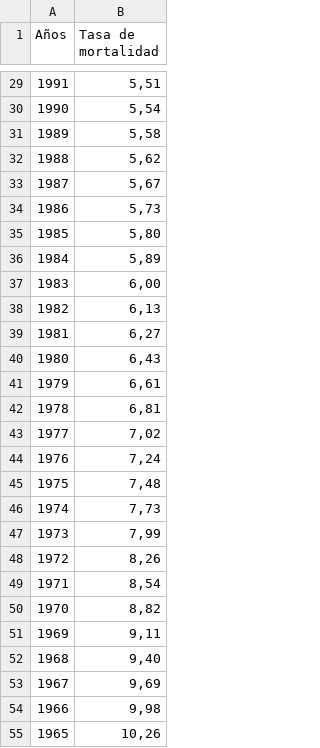
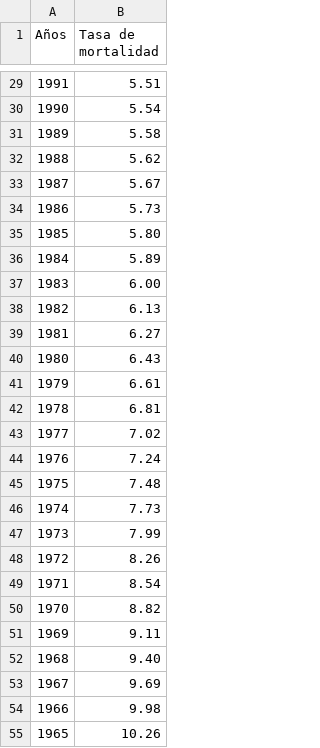
Before and after one commit to Carolina3319/pandas, a CSV file: Tasa de mortalidad en Chile .csv, drawn as a sheet; only a part is shown, gaps mark what is left out; the diff covers the shown part only.

Commit message:
Update Tasa de mortalidad en Chile .csv

```diff
--- a/Tasa de mortalidad en Chile .csv
+++ b/Tasa de mortalidad en Chile .csv
@@ -29,27 +29,27 @@
-1991;5,51
-1990;5,54
-1989;5,58
-1988;5,62
-1987;5,67
-1986;5,73
-1985;5,80
-1984;5,89
-1983;6,00
-1982;6,13
-1981;6,27
-1980;6,43
-1979;6,61
-1978;6,81
-1977;7,02
-1976;7,24
-1975;7,48
-1974;7,73
-1973;7,99
-1972;8,26
-1971;8,54
-1970;8,82
-1969;9,11
-1968;9,40
-1967;9,69
-1966;9,98
-1965;10,26
+1991;5.51
+1990;5.54
+1989;5.58
+1988;5.62
+1987;5.67
+1986;5.73
+1985;5.80
+1984;5.89
+1983;6.00
+1982;6.13
+1981;6.27
+1980;6.43
+1979;6.61
+1978;6.81
+1977;7.02
+1976;7.24
+1975;7.48
+1974;7.73
+1973;7.99
+1972;8.26
+1971;8.54
+1970;8.82
+1969;9.11
+1968;9.40
+1967;9.69
+1966;9.98
+1965;10.26
```
Also changed, not shown: 32 edited cells elsewhere in this file.
